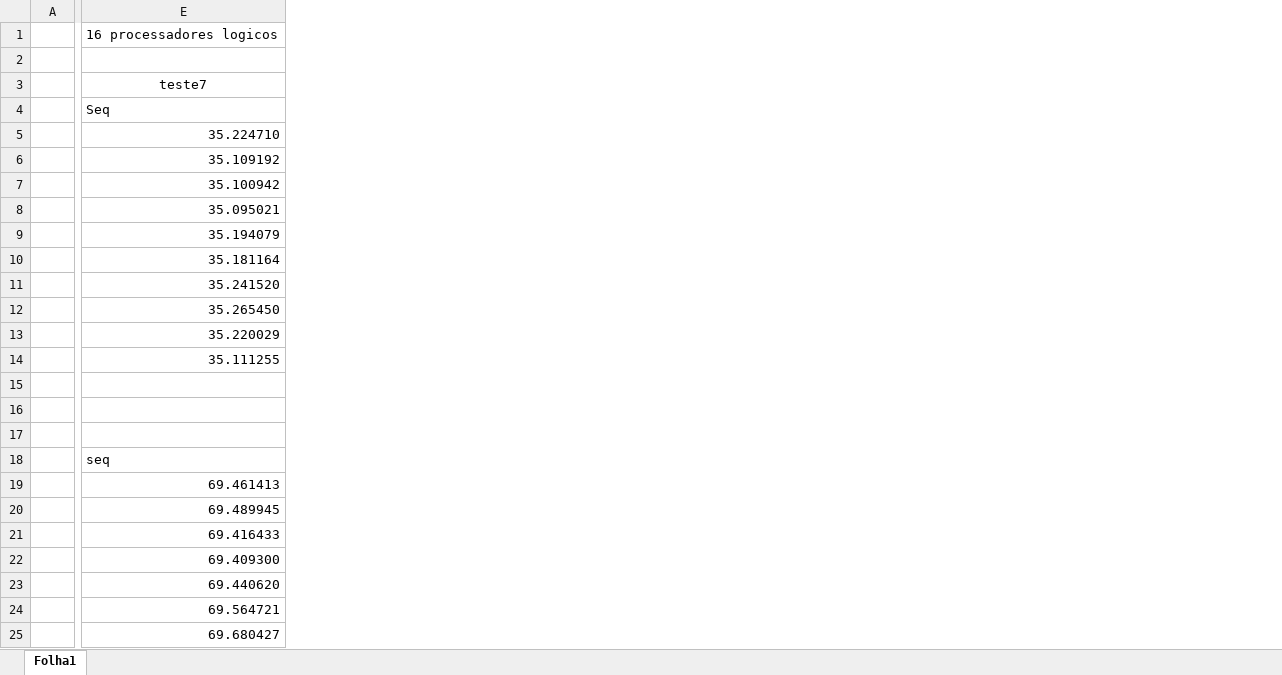
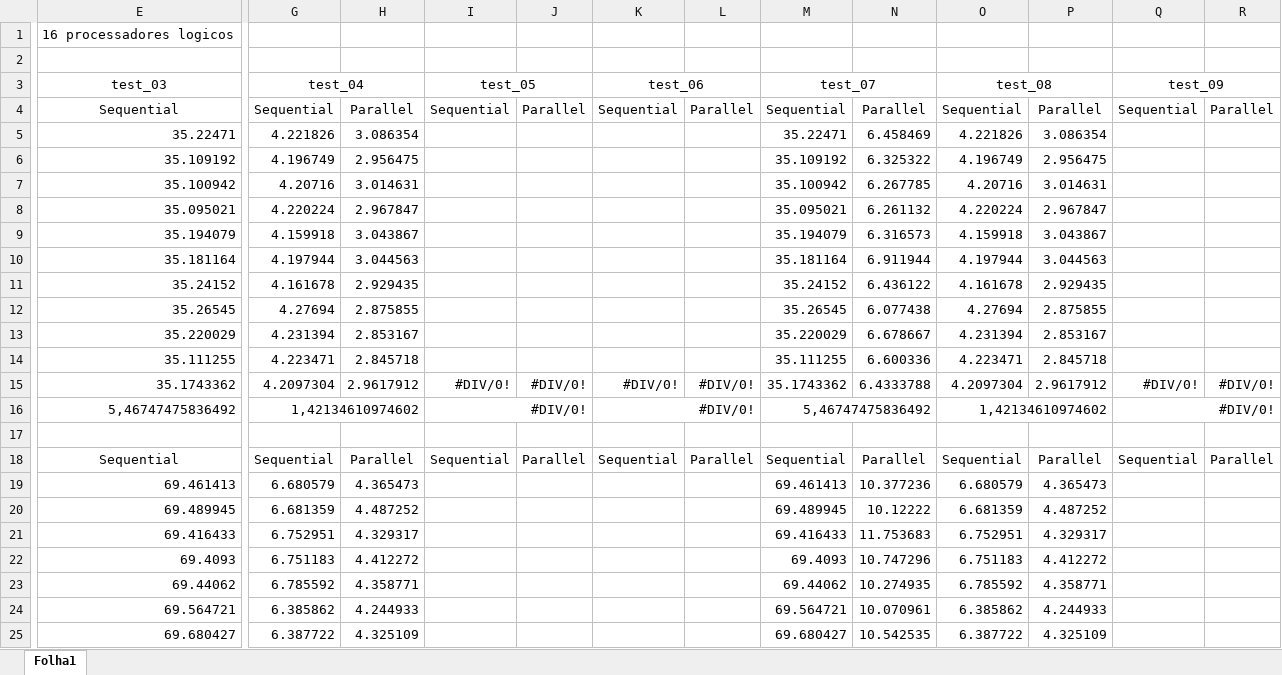
Before and after one commit to gb-moura/cp2020-2021_g26_45616_52360_52393, an Excel workbook: Dados Perliminares de Tempo.xlsx, sheet Folha1, drawn as a sheet; only a part is shown, gaps mark what is left out; values as stored, in another font and other column widths than the file's, no borders; removed rows and columns are numbered as before the commit, all else as after; rows hold the shown columns only; the diff covers the shown part only; the diff names each change by its address in the sheet, - before the commit and + after, or states it on an @@ line.

Commit message:
Added perliminarie data from test_09 for analysis

```diff
--- a/Dados Perliminares de Tempo.xlsx (sheet Folha1)
+++ b/Dados Perliminares de Tempo.xlsx (sheet Folha1)
-column A, empty
+column G, rows 5-14: 4.221826 | 4.196749 | 4.20716 | 4.220224 | 4.159918 | 4.197944 | 4.161678 | 4.27694 | 4.231394 | 4.223471; rows 18-25: Sequential | 6.680579 | 6.681359 | 6.752951 | 6.751183 | 6.785592 | 6.385862 | 6.387722
+column H, rows 5-14: 3.086354 | 2.956475 | 3.014631 | 2.967847 | 3.043867 | 3.044563 | 2.929435 | 2.875855 | 2.853167 | 2.845718; rows 18-25: Parallel | 4.365473 | 4.487252 | 4.329317 | 4.412272 | 4.358771 | 4.244933 | 4.325109
+column I, row 18: Sequential
+column J, row 18: Parallel
+column K, row 18: Sequential
+column L, row 18: Parallel
+column M, rows 5-14: 35.22471 | 35.109192 | 35.100942 | 35.095021 | 35.194079 | 35.181164 | 35.24152 | 35.26545 | 35.220029 | 35.111255; rows 18-25: Sequential | 69.461413 | 69.489945 | 69.416433 | 69.4093 | 69.44062 | 69.564721 | 69.680427
+column N, rows 5-14: 6.458469 | 6.325322 | 6.267785 | 6.261132 | 6.316573 | 6.911944 | 6.436122 | 6.077438 | 6.678667 | 6.600336; rows 18-25: Parallel | 10.377236 | 10.12222 | 11.753683 | 10.747296 | 10.274935 | 10.070961 | 10.542535
+column O, rows 5-14: 4.221826 | 4.196749 | 4.20716 | 4.220224 | 4.159918 | 4.197944 | 4.161678 | 4.27694 | 4.231394 | 4.223471; rows 18-25: Sequential | 6.680579 | 6.681359 | 6.752951 | 6.751183 | 6.785592 | 6.385862 | 6.387722
+column P, rows 5-14: 3.086354 | 2.956475 | 3.014631 | 2.967847 | 3.043867 | 3.044563 | 2.929435 | 2.875855 | 2.853167 | 2.845718; rows 18-25: Parallel | 4.365473 | 4.487252 | 4.329317 | 4.412272 | 4.358771 | 4.244933 | 4.325109
+column Q, row 18: Sequential
+column R, row 18: Parallel
-row 3:  | teste7
-row 4:  | Seq
+row 3: test_03 | test_04 |  | test_05 |  | test_06 |  | test_07 |  | test_08 |  | test_09
+row 4: Sequential | Sequential | Parallel | Sequential | Parallel | Sequential | Parallel | Sequential | Parallel | Sequential | Parallel | Sequential | Parallel
-E5: 35.224710
+E5: 35.22471
-E11: 35.241520
+E11: 35.24152
-E12: 35.265450
+E12: 35.26545
-row 15: (empty)
+row 15: 35.1743362 | 4.2097304 | 2.9617912 | #DIV/0! | #DIV/0! | #DIV/0! | #DIV/0! | 35.1743362 | 6.4333788 | 4.2097304 | 2.9617912 | #DIV/0! | #DIV/0!
+row 16: 5,46747475836492 | 1,42134610974602 |  | #DIV/0! |  | #DIV/0! |  | 5,46747475836492 |  | 1,42134610974602 |  | #DIV/0!
-row 18: (empty)
+row 18: Sequential | Sequential | Parallel | Sequential | Parallel | Sequential | Parallel | Sequential | Parallel | Sequential | Parallel | Sequential | Parallel
-row 18:  | seq
-E22: 69.409300
+E22: 69.4093
-E23: 69.440620
+E23: 69.44062
```
Also changed, not shown: 16 added rows, 1 added column, 3 removed columns and 6 edited cells elsewhere in this sheet.
